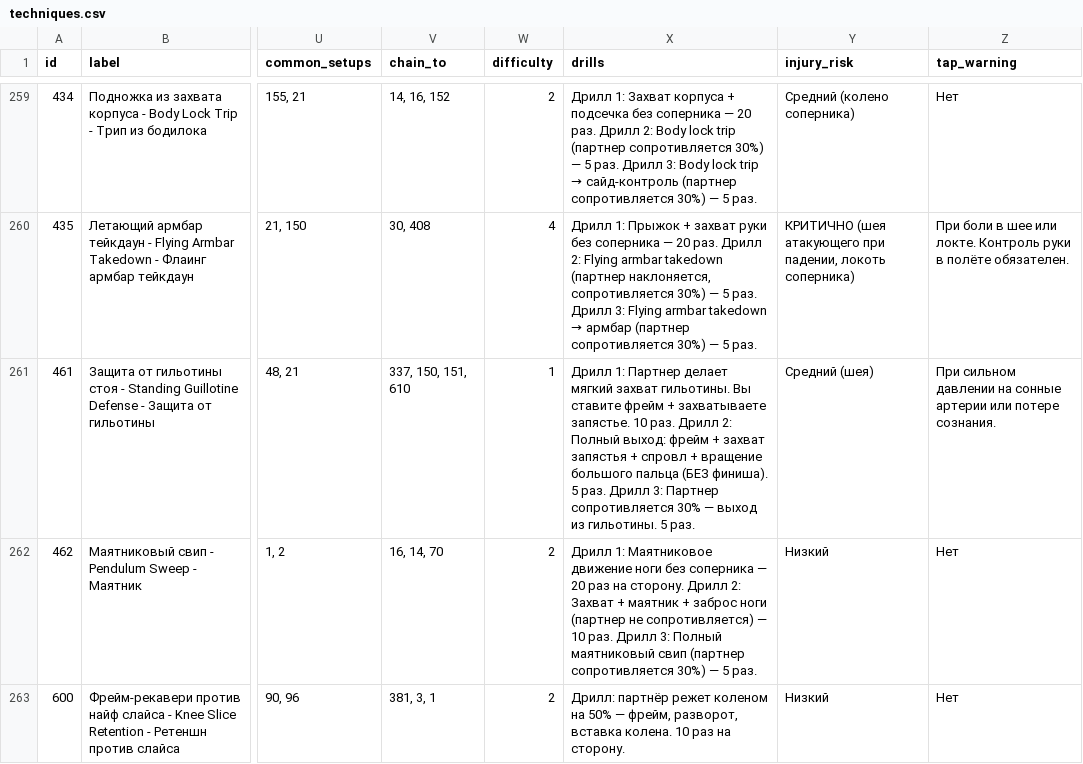
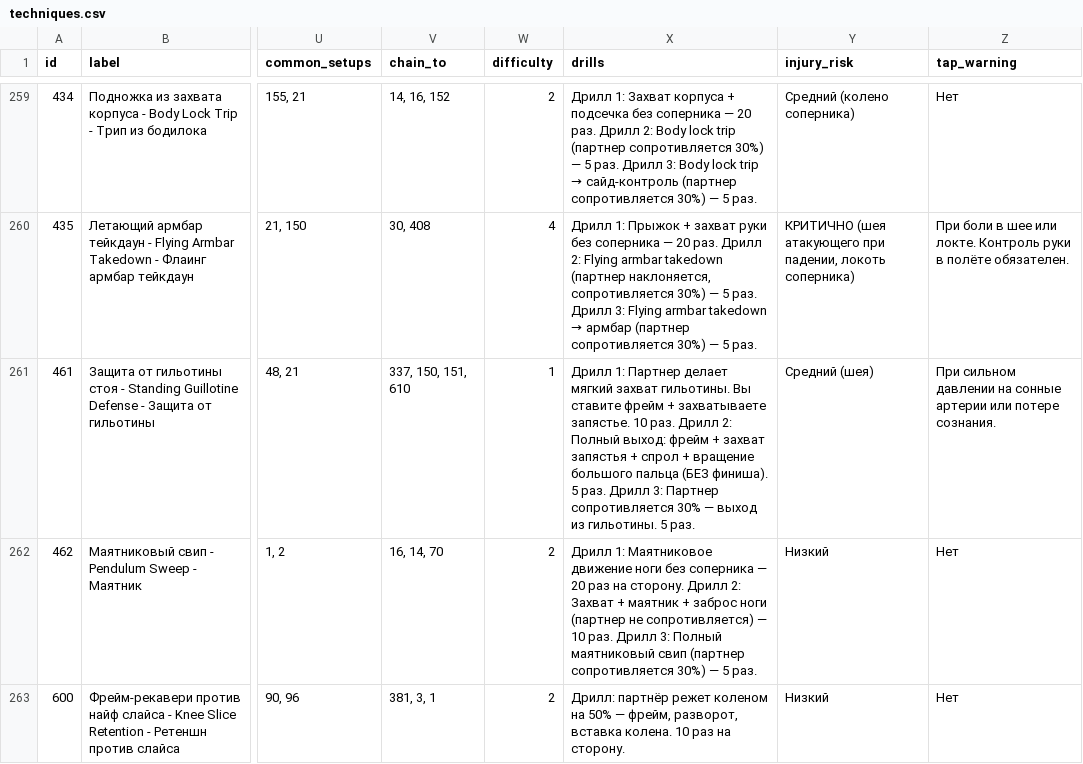
Before and after one commit to khrapovitskiyivan-lgtm/BJJ-Companion, a CSV file: data/techniques.csv, drawn as a sheet; only a part is shown, gaps mark what is left out; the diff names each change by its address in the sheet, - before the commit and + after, or states it on an @@ line.

```diff
--- a/data/techniques.csv
+++ b/data/techniques.csv
-X261 (drills): …запястья + спровл + вращение…
+X261 (drills): …запястья + спрол + вращение…
```
Also changed, not shown: 1 other file.
